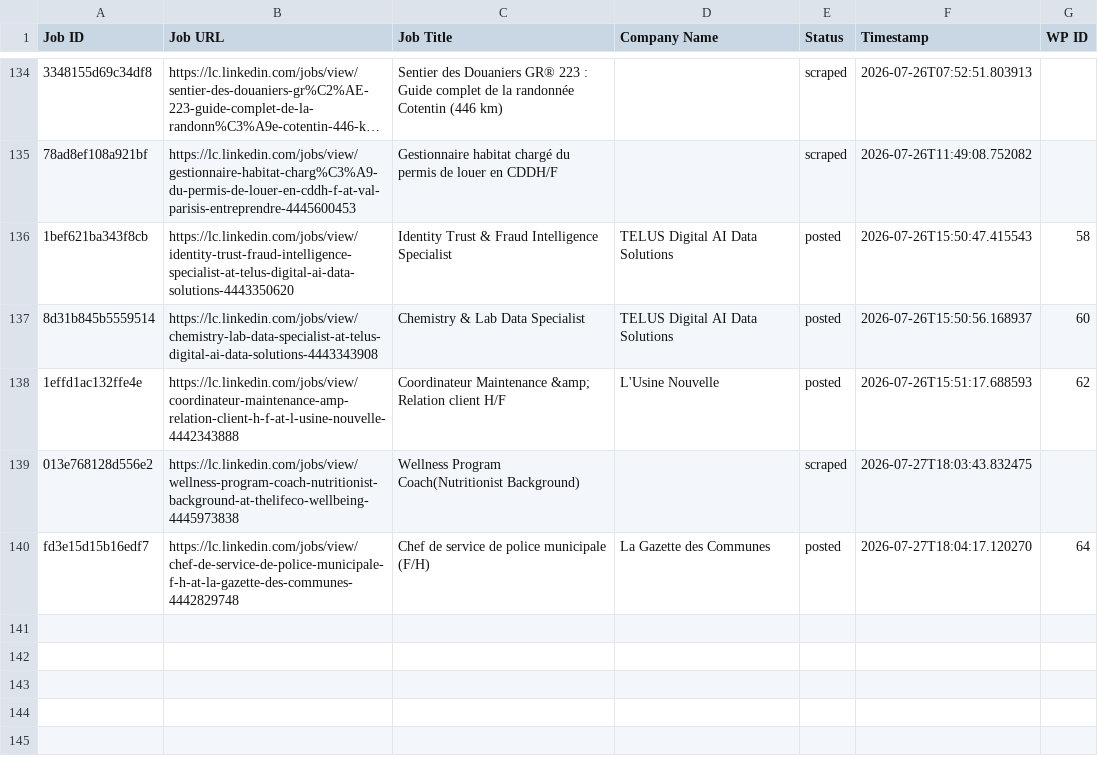
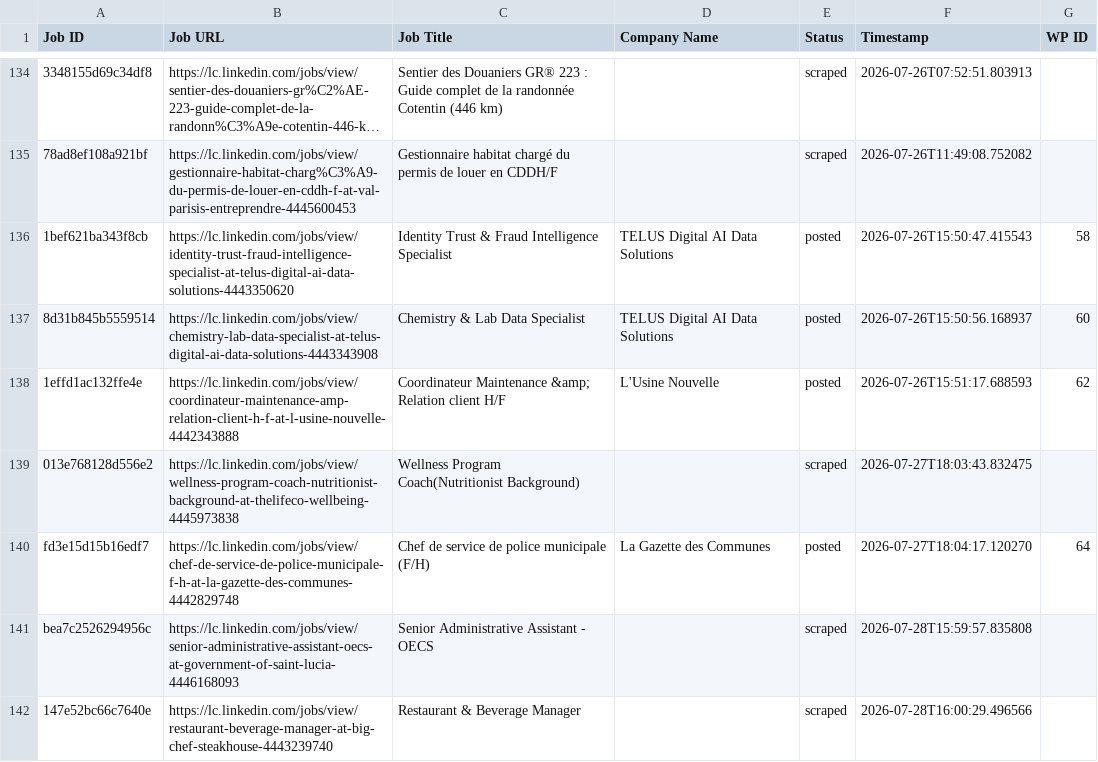
Before and after one commit to innovationinc2000/lc, a CSV file: processed_jobs.csv, drawn as a sheet; only a part is shown, gaps mark what is left out; long unchanged cells end in …; the diff names each change by its address in the sheet, - before the commit and + after, or states it on an @@ line.

```diff
--- a/processed_jobs.csv
+++ b/processed_jobs.csv
+row 141: bea7c2526294956c | https://lc.linkedin.com/jobs/view/senior-administrative-assistant-oecs-at-government-of-saint-lucia-4446168093 | Senior Administrative Assistant - OECS |  | scraped | 2026-07-28T15:59:57.835808
+row 142: 147e52bc66c7640e | https://lc.linkedin.com/jobs/view/restaurant-beverage-manager-at-big-chef-steakhouse-4443239740 | Restaurant & Beverage Manager |  | scraped | 2026-07-28T16:00:29.496566
```
